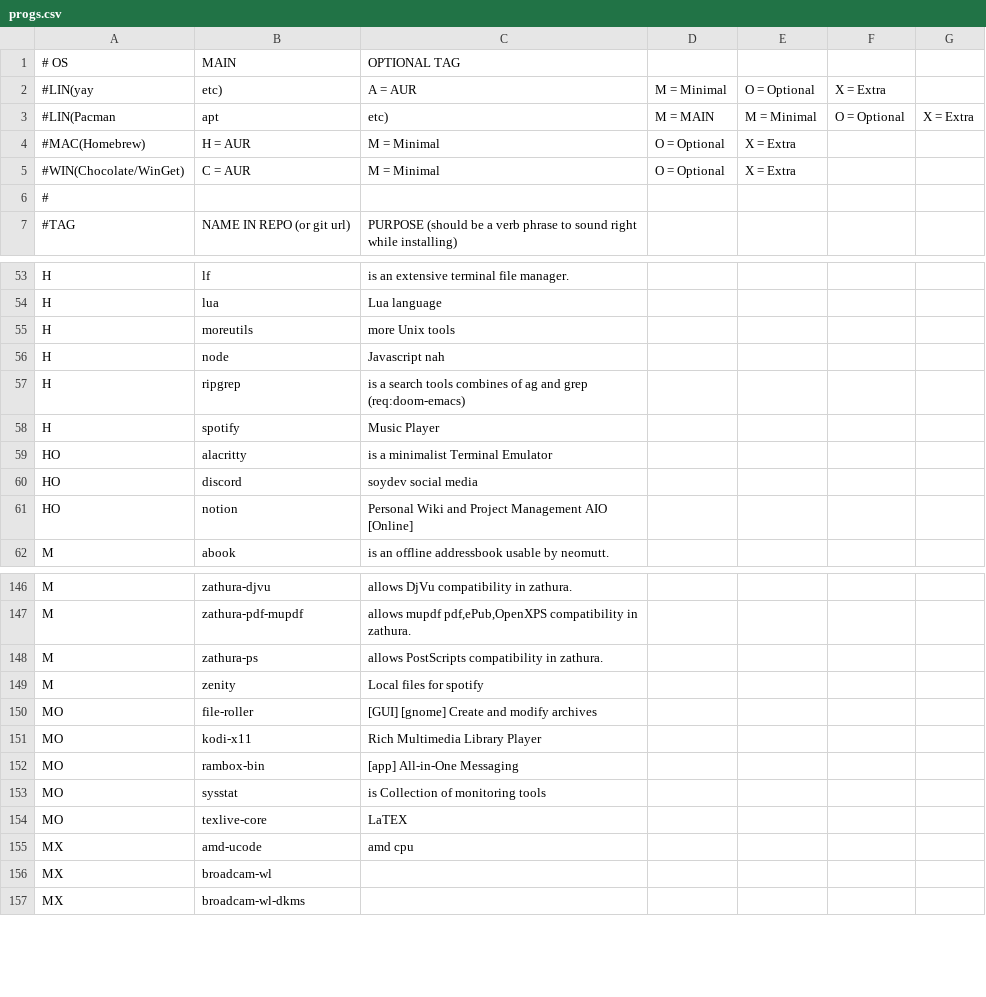
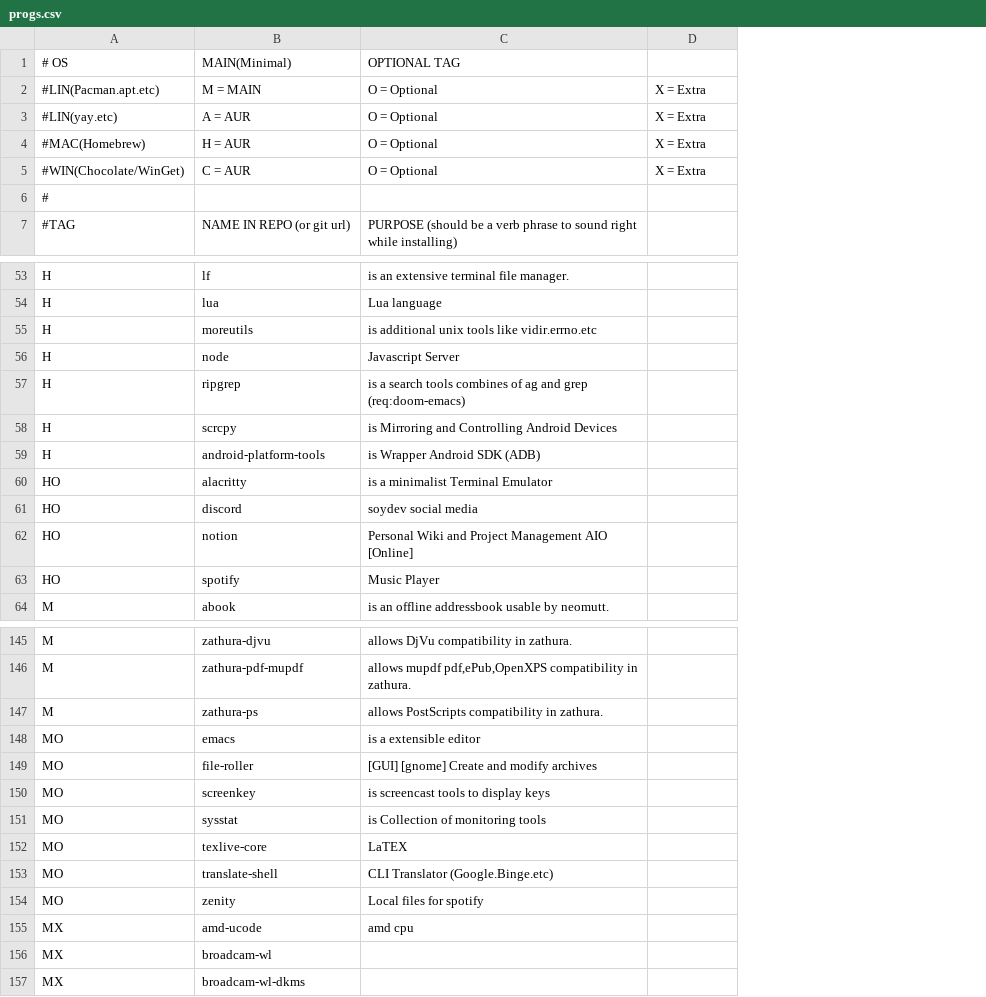
Before and after one commit to romariorobby/rarbs-orig, a CSV file: progs.csv, drawn as a sheet; only a part is shown, gaps mark what is left out; removed rows and columns are numbered as before the commit, all else as after; the diff covers the shown part only; the diff names each change by its address in the sheet, - before the commit and + after, or states it on an @@ line.

```diff
--- a/progs.csv
+++ b/progs.csv
-column D, rows 4-5: O = Optional | O = Optional
-column F, empty
-column G, empty
-B1: MAIN
+B1: MAIN(Minimal)
-row 2: #LIN(yay | etc) | A = AUR | M = Minimal | O = Optional | X = Extra
-row 3: #LIN(Pacman | apt | etc) | M = MAIN | M = Minimal | O = Optional | X = Extra
+row 2: #LIN(Pacman.apt.etc) | M = MAIN | O = Optional | X = Extra
+row 3: #LIN(yay.etc) | A = AUR | O = Optional | X = Extra
-C4:C5 (OPTIONAL TAG): M = Minimal
+C4:C5 (OPTIONAL TAG): O = Optional
-C55 (OPTIONAL TAG): more Unix tools
+C55 (OPTIONAL TAG): is additional unix tools like vidir.errno.etc
-C56 (OPTIONAL TAG): Javascript nah
+C56 (OPTIONAL TAG): Javascript Server
-row 58: H | spotify | Music Player
+row 58: H | scrcpy | is Mirroring and Controlling Android Devices
+row 59: H | android-platform-tools | is Wrapper Android SDK (ADB)
+row 63: HO | spotify | Music Player
-row 149: M | zenity | Local files for spotify
+row 148: MO | emacs | is a extensible editor
-row 151: MO | kodi-x11 | Rich Multimedia Library Player
-row 152: MO | rambox-bin | [app] All-in-One Messaging
+row 150: MO | screenkey | is screencast tools to display keys
+row 153: MO | translate-shell | CLI Translator (Google.Binge.etc)
+row 154: MO | zenity | Local files for spotify
```
Also changed, not shown: 5 added rows, 6 removed rows and 1 moved row elsewhere in this file, 7 other files.
